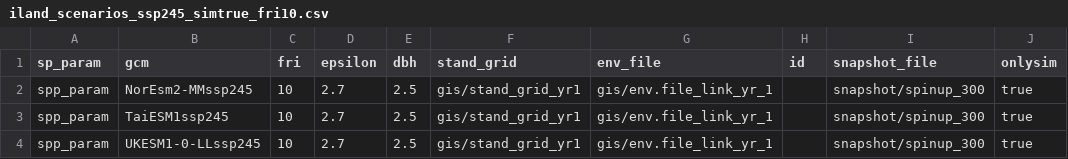
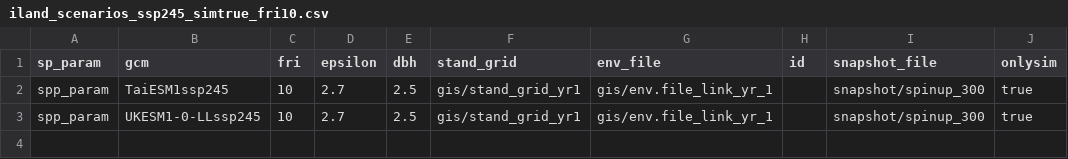
Before and after one commit to QuinnAsena/landscape_init_ak_can, a CSV file: scenario-launch/iland_scenarios_ssp245_simtrue_fri10.csv, drawn as a sheet.

```diff
--- a/scenario-launch/iland_scenarios_ssp245_simtrue_fri10.csv
+++ b/scenario-launch/iland_scenarios_ssp245_simtrue_fri10.csv
@@ -1,3 +1,2 @@
 sp_param,gcm,fri,epsilon,dbh,stand_grid,env_file,id,snapshot_file,onlysim
-spp_param,NorEsm2-MMssp245,10,2.7,2.5,gis/stand_grid_yr1,gis/env.file_link_yr_1,,snapshot/spinup_300,true
 spp_param,TaiESM1ssp245,10,2.7,2.5,gis/stand_grid_yr1,gis/env.file_link_yr_1,,snapshot/spinup_300,true
```
Also changed, not shown: scenario-launch/iland_scenarios_ssp245_simfalse_fri10.csv, scenario-launch/iland_scenarios_ssp245_simfalse_fri15.csv, 9 other files.
